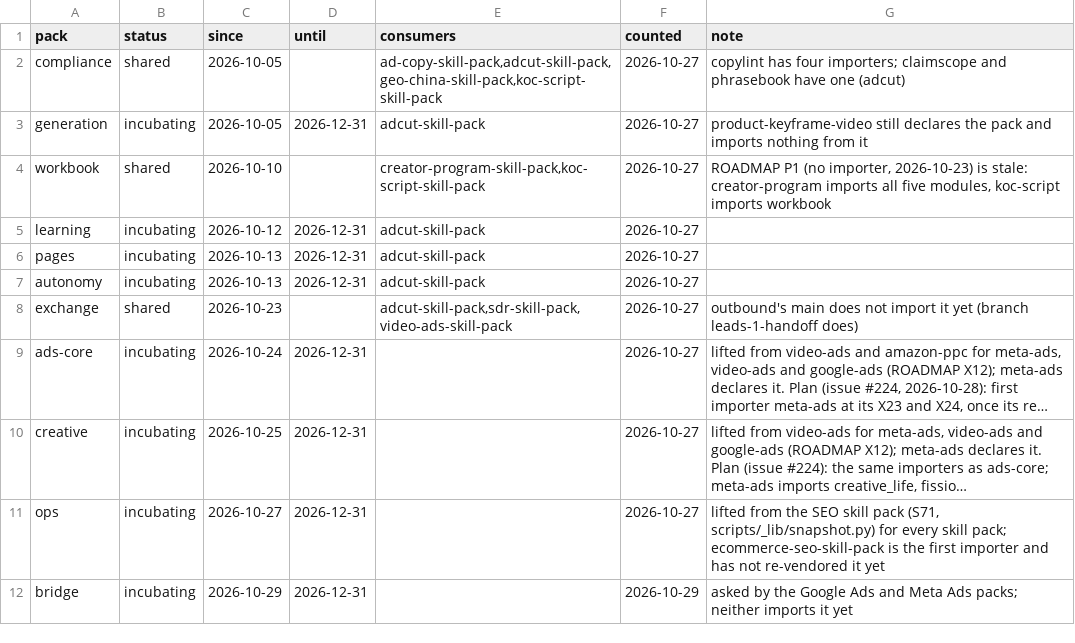
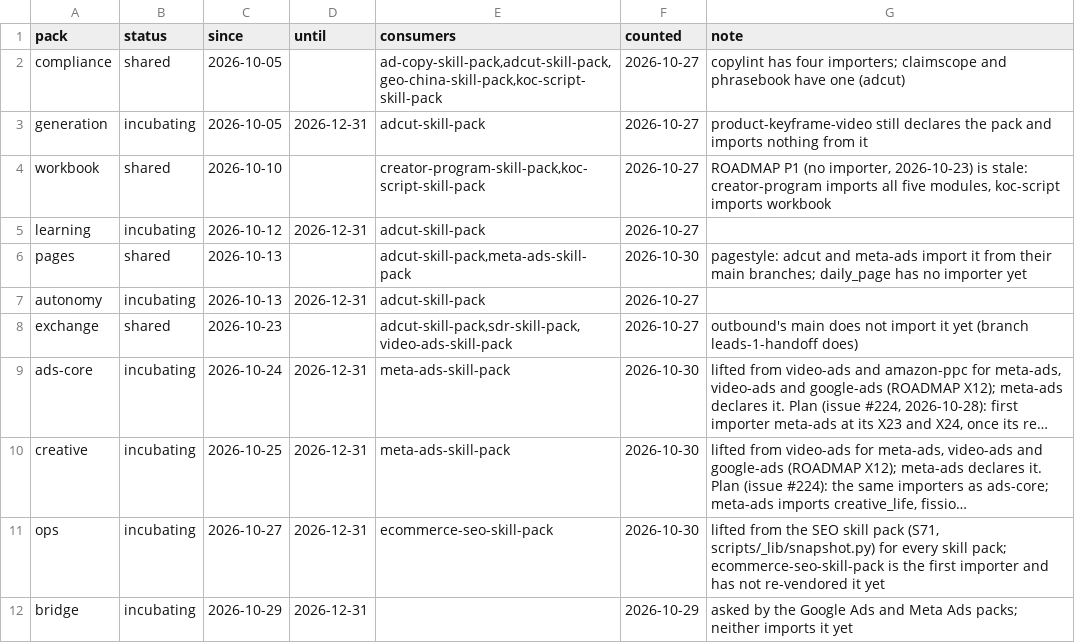
Before and after one commit to thaddeus-builds/skill-pack-playbook, a TSV file: tools/pack_status.tsv, drawn as a sheet; long unchanged cells end in …; the diff names each change by its address in the sheet, - before the commit and + after, or states it on an @@ line.

```diff
--- a/tools/pack_status.tsv
+++ b/tools/pack_status.tsv
-B6 (status): incubating
+B6 (status): shared
-D6 (until): 2026-12-31
+D6 (until): (empty)
-E6 (consumers): adcut-skill-pack
+E6 (consumers): adcut-skill-pack,meta-ads-skill-pack
-F6 (counted): 2026-10-27
+F6 (counted): 2026-10-30
-G6 (note): (empty)
+G6 (note): pagestyle: adcut and meta-ads import it from their main branches; daily_page has no importer yet
-E9:E10 (consumers): (empty)
+E9:E10 (consumers): meta-ads-skill-pack
-F9:F11 (counted): 2026-10-27
+F9:F11 (counted): 2026-10-30
-E11 (consumers): (empty)
+E11 (consumers): ecommerce-seo-skill-pack
```
